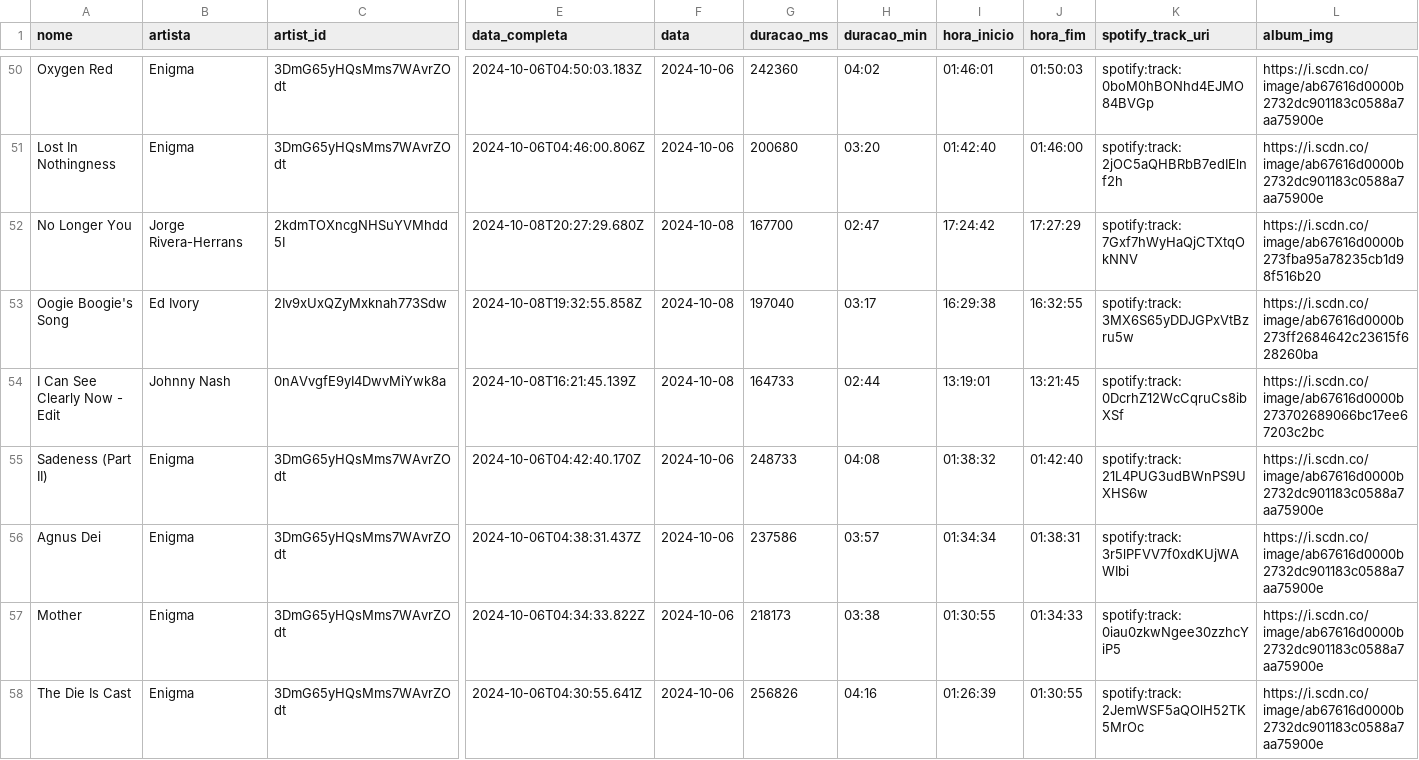
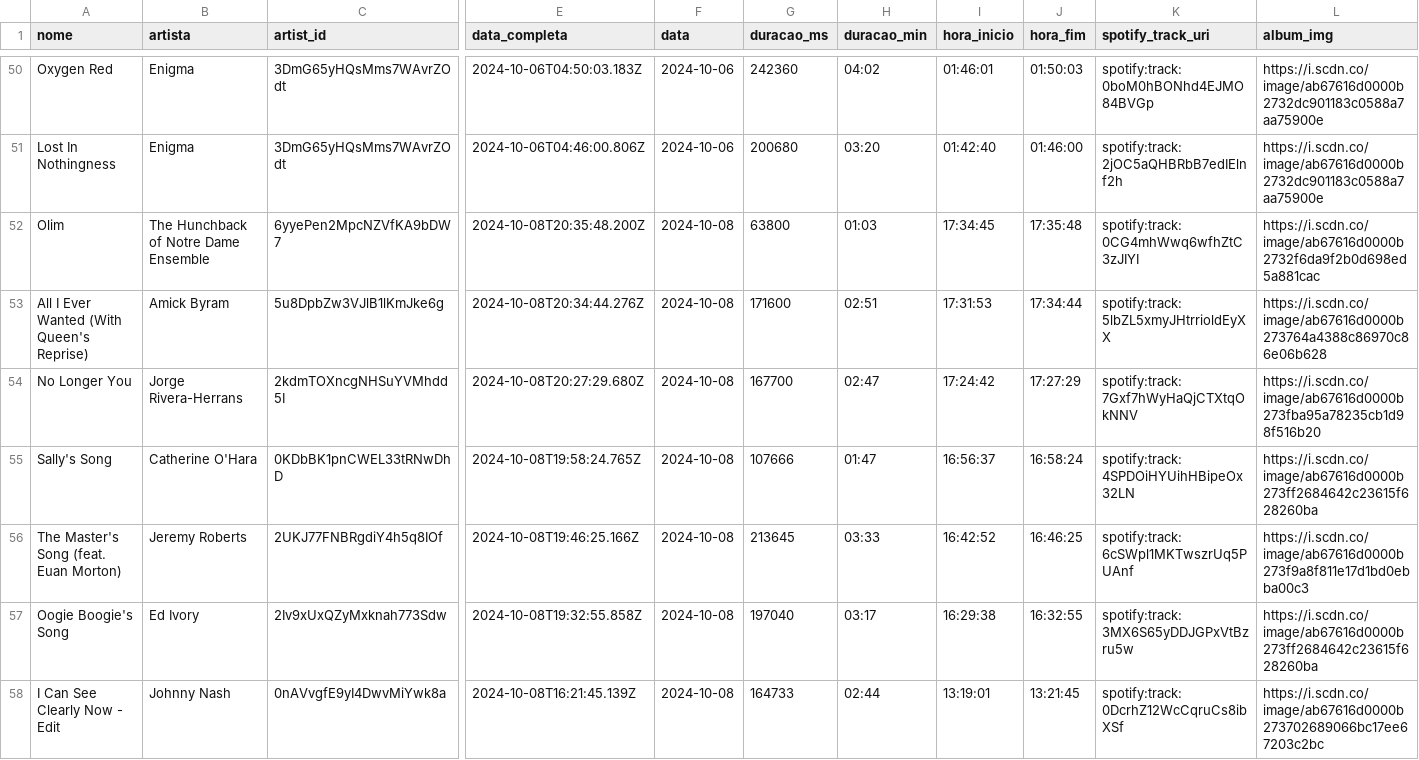
Before and after one commit to Sissaz/spotify, a CSV file: src/assets/musicas_ouvidas.csv, drawn as a sheet; only a part is shown, gaps mark what is left out; the shorter side is filled out with more unchanged rows; rows hold the shown columns only; the diff names each change by its address in the sheet, - before the commit and + after, or states it on an @@ line.

```diff
--- a/src/assets/musicas_ouvidas.csv
+++ b/src/assets/musicas_ouvidas.csv
+row 52: Olim | The Hunchback of Notre Dame Ensemble | 6yyePen2MpcNZVfKA9bDW7 | 2024-10-08T20:35:48.200Z | 2024-10-08 | 63800 | 01:03 | 17:34:45 | 17:35:48 | spotify:track:0CG4mhWwq6wfhZtC3zJIYI | https://i.scdn.co/image/ab67616d0000b2732f6da9f2b0d698ed5a881cac
+row 53: All I Ever Wanted (With Queen's Reprise) | Amick Byram | 5u8DpbZw3VJlB1lKmJke6g | 2024-10-08T20:34:44.276Z | 2024-10-08 | 171600 | 02:51 | 17:31:53 | 17:34:44 | spotify:track:5lbZL5xmyJHtrrioldEyXX | https://i.scdn.co/image/ab67616d0000b273764a4388c86970c86e06b628
+row 55: Sally's Song | Catherine O'Hara | 0KDbBK1pnCWEL33tRNwDhD | 2024-10-08T19:58:24.765Z | 2024-10-08 | 107666 | 01:47 | 16:56:37 | 16:58:24 | spotify:track:4SPDOiHYUihHBipeOx32LN | https://i.scdn.co/image/ab67616d0000b273ff2684642c23615f628260ba
+row 56: The Master's Song (feat. Euan Morton) | Jeremy Roberts | 2UKJ77FNBRgdiY4h5q8IOf | 2024-10-08T19:46:25.166Z | 2024-10-08 | 213645 | 03:33 | 16:42:52 | 16:46:25 | spotify:track:6cSWpl1MKTwszrUq5PUAnf | https://i.scdn.co/image/ab67616d0000b273f9a8f811e17d1bd0ebba00c3
```
